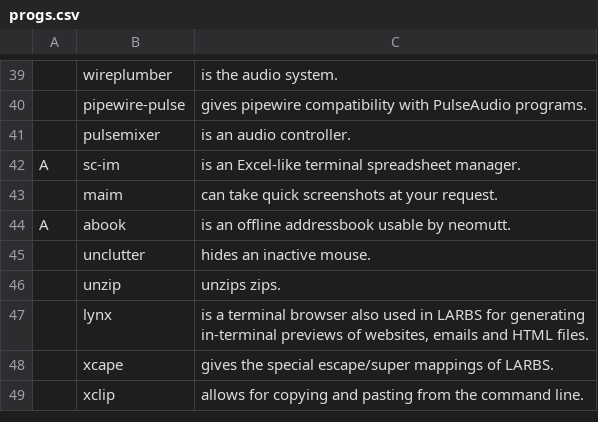
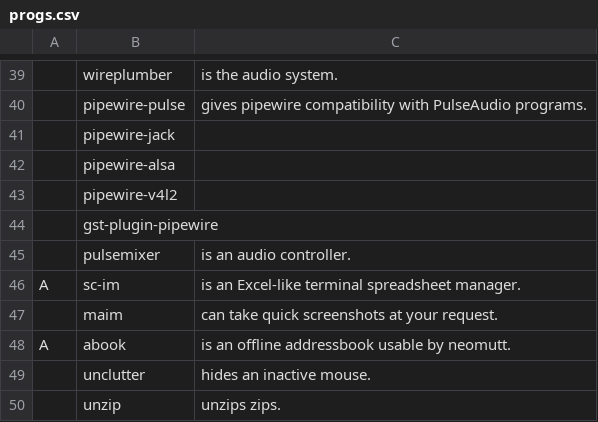
Before and after one commit to chumutt/CUMFLARBS, a CSV file: static/progs.csv, drawn as a sheet; only a part is shown, gaps mark what is left out; the shorter side is filled out with more unchanged rows; the diff names each change by its address in the sheet, - before the commit and + after, or states it on an @@ line.

Commit message:
more pipewire stuff

```diff
--- a/static/progs.csv
+++ b/static/progs.csv
+row 41:  | pipewire-jack
+row 42:  | pipewire-alsa
+row 43:  | pipewire-v4l2
+row 44:  | gst-plugin-pipewire
```
